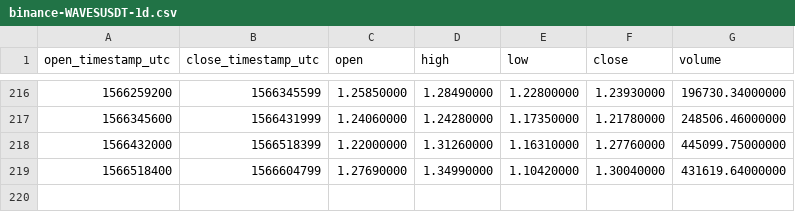
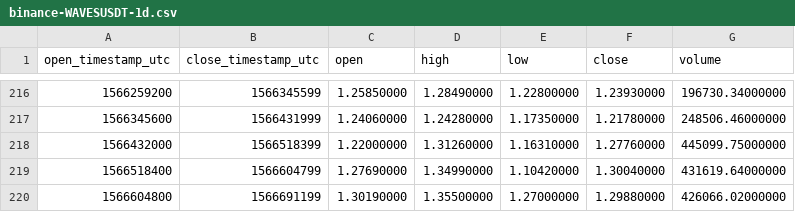
Before and after one commit to cryptobigbro/binance-WAVESUSDT, a CSV file: binance-WAVESUSDT-1d.csv, drawn as a sheet; only a part is shown, gaps mark what is left out.

```diff
--- a/binance-WAVESUSDT-1d.csv
+++ b/binance-WAVESUSDT-1d.csv
@@ -219 +219,2 @@ open_timestamp_utc,close_timestamp_utc,open,high,low,close,volume
 1566518400,1566604799,1.27690000,1.34990000,1.10420000,1.30040000,431619.64000000
+1566604800,1566691199,1.30190000,1.35500000,1.27000000,1.29880000,426066.02000000
```
Also changed, not shown: binance-WAVESUSDT-1h.csv.
